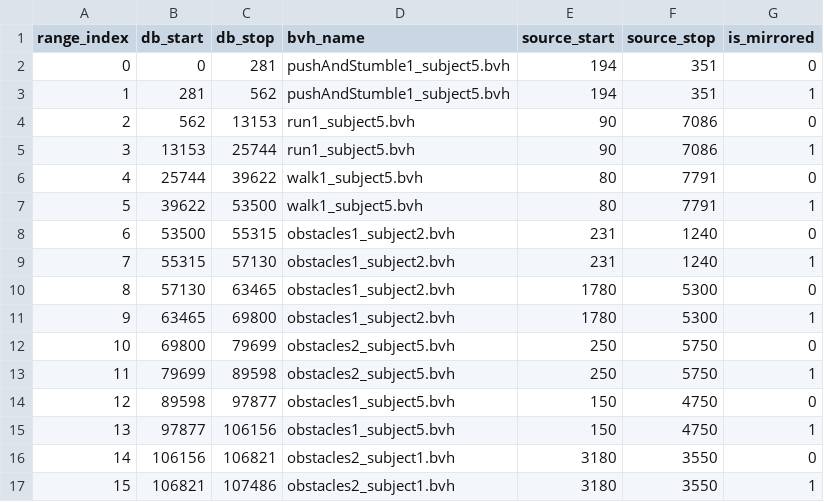
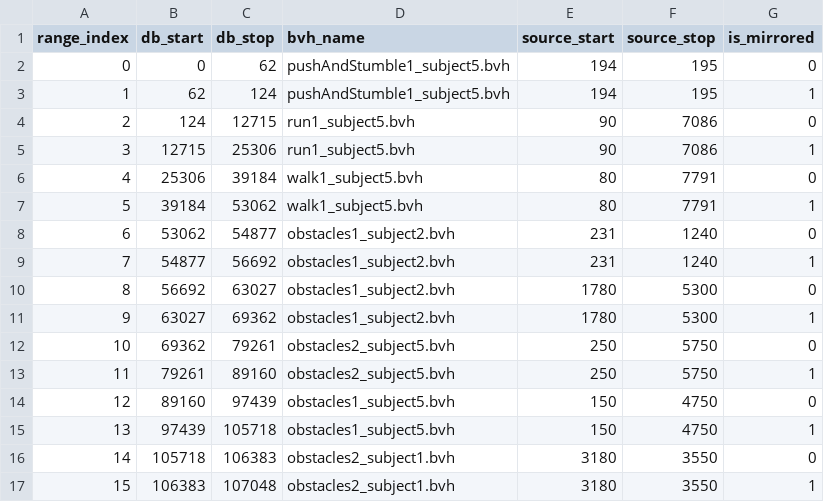
Before and after one commit to Frmeta/learned-motion-matching, a CSV file: resources/bin/range_metadata.csv, drawn as a sheet; only a part is shown; the diff covers the shown part only; the diff names each change by its address in the sheet, - before the commit and + after, or states it on an @@ line.

```diff
--- a/resources/bin/range_metadata.csv
+++ b/resources/bin/range_metadata.csv
-C2 (db_stop): 281
+C2 (db_stop): 62
-F2:F3 (source_stop): 351
+F2:F3 (source_stop): 195
-B3 (db_start): 281
+B3 (db_start): 62
-C3 (db_stop): 562
+C3 (db_stop): 124
-B4 (db_start): 562
+B4 (db_start): 124
-C4 (db_stop): 13153
+C4 (db_stop): 12715
-B5 (db_start): 13153
+B5 (db_start): 12715
-C5 (db_stop): 25744
+C5 (db_stop): 25306
-B6 (db_start): 25744
+B6 (db_start): 25306
-C6 (db_stop): 39622
+C6 (db_stop): 39184
-B7 (db_start): 39622
+B7 (db_start): 39184
-C7 (db_stop): 53500
+C7 (db_stop): 53062
-B8 (db_start): 53500
+B8 (db_start): 53062
-C8 (db_stop): 55315
+C8 (db_stop): 54877
-B9 (db_start): 55315
+B9 (db_start): 54877
-C9 (db_stop): 57130
+C9 (db_stop): 56692
-B10 (db_start): 57130
+B10 (db_start): 56692
-C10 (db_stop): 63465
+C10 (db_stop): 63027
-B11 (db_start): 63465
+B11 (db_start): 63027
-C11 (db_stop): 69800
+C11 (db_stop): 69362
-B12 (db_start): 69800
+B12 (db_start): 69362
-C12 (db_stop): 79699
+C12 (db_stop): 79261
-B13 (db_start): 79699
+B13 (db_start): 79261
-C13 (db_stop): 89598
+C13 (db_stop): 89160
-B14 (db_start): 89598
+B14 (db_start): 89160
-C14 (db_stop): 97877
+C14 (db_stop): 97439
-B15 (db_start): 97877
+B15 (db_start): 97439
-C15 (db_stop): 106156
+C15 (db_stop): 105718
-B16 (db_start): 106156
+B16 (db_start): 105718
-C16 (db_stop): 106821
+C16 (db_stop): 106383
-B17 (db_start): 106821
+B17 (db_start): 106383
-C17 (db_stop): 107486
+C17 (db_stop): 107048
```
Also changed, not shown: 2 removed rows, 106 edited cells and row numbers in column A elsewhere in this file, resources/bin/database.csv, 2 other files.
